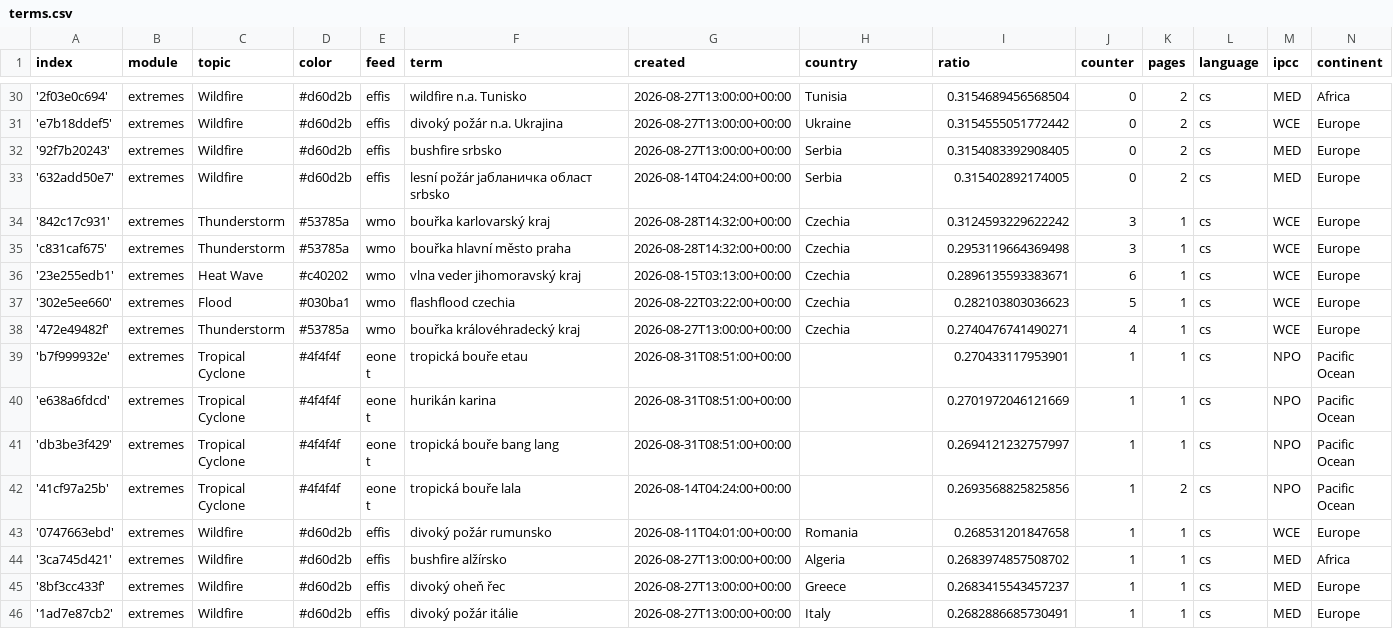
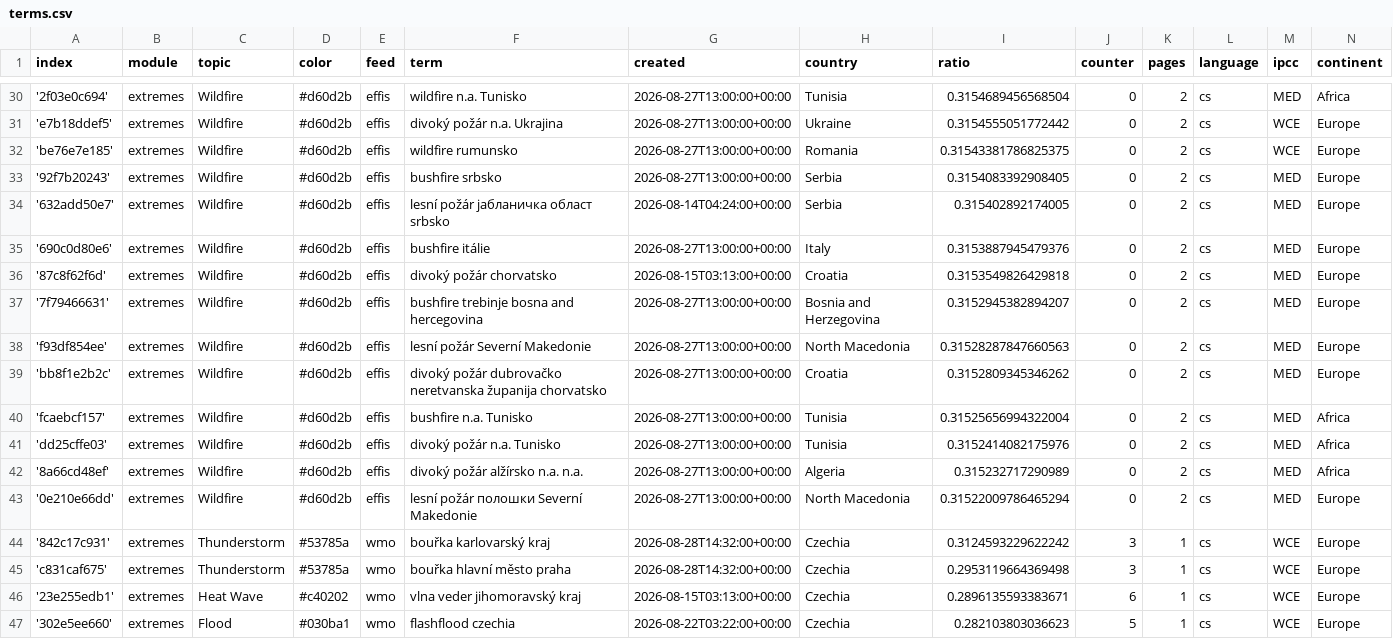
Before and after one commit to Leoniews/czechExtremes, a CSV file: terms.csv, drawn as a sheet; only a part is shown, gaps mark what is left out; the shorter side is filled out with more unchanged rows; the diff names each change by its address in the sheet, - before the commit and + after, or states it on an @@ line.

Commit message:
Commit from GitHub Actions (import:0.0)

```diff
--- a/terms.csv
+++ b/terms.csv
+row 32: 'be76e7e185' | extremes | Wildfire | #d60d2b | effis | wildfire rumunsko | 2026-08-27T13:00:00+00:00 | Romania | 0.31543381786825375 | 0 | 2 | cs | WCE | Europe
+row 35: '690c0d80e6' | extremes | Wildfire | #d60d2b | effis | bushfire itálie | 2026-08-27T13:00:00+00:00 | Italy | 0.3153887945479376 | 0 | 2 | cs | MED | Europe
+row 36: '87c8f62f6d' | extremes | Wildfire | #d60d2b | effis | divoký požár chorvatsko | 2026-08-15T03:13:00+00:00 | Croatia | 0.3153549826429818 | 0 | 2 | cs | MED | Europe
+row 37: '7f79466631' | extremes | Wildfire | #d60d2b | effis | bushfire trebinje bosna and hercegovina | 2026-08-27T13:00:00+00:00 | Bosnia and Herzegovina | 0.3152945382894207 | 0 | 2 | cs | MED | Europe
+row 38: 'f93df854ee' | extremes | Wildfire | #d60d2b | effis | lesní požár Severní Makedonie | 2026-08-27T13:00:00+00:00 | North Macedonia | 0.31528287847660563 | 0 | 2 | cs | MED | Europe
+row 39: 'bb8f1e2b2c' | extremes | Wildfire | #d60d2b | effis | divoký požár dubrovačko neretvanska županija chorvatsko | 2026-08-27T13:00:00+00:00 | Croatia | 0.3152809345346262 | 0 | 2 | cs | MED | Europe
+row 40: 'fcaebcf157' | extremes | Wildfire | #d60d2b | effis | bushfire n.a. Tunisko | 2026-08-27T13:00:00+00:00 | Tunisia | 0.31525656994322004 | 0 | 2 | cs | MED | Africa
+row 41: 'dd25cffe03' | extremes | Wildfire | #d60d2b | effis | divoký požár n.a. Tunisko | 2026-08-27T13:00:00+00:00 | Tunisia | 0.3152414082175976 | 0 | 2 | cs | MED | Africa
+row 42: '8a66cd48ef' | extremes | Wildfire | #d60d2b | effis | divoký požár alžírsko n.a. n.a. | 2026-08-27T13:00:00+00:00 | Algeria | 0.315232717290989 | 0 | 2 | cs | MED | Africa
+row 43: '0e210e66dd' | extremes | Wildfire | #d60d2b | effis | lesní požár полошки Severní Makedonie | 2026-08-27T13:00:00+00:00 | North Macedonia | 0.31522009786465294 | 0 | 2 | cs | MED | Europe
```
